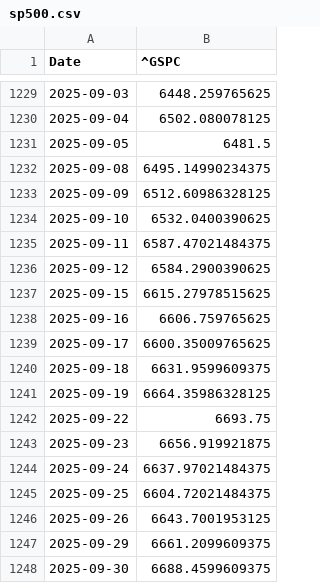
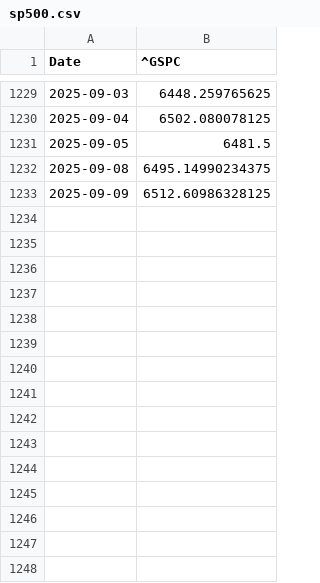
Before and after one commit to nickkats1/Quant-I-Guess, a CSV file: data/raw/sp500.csv, drawn as a sheet; only a part is shown, gaps mark what is left out.

```diff
--- a/data/raw/sp500.csv
+++ b/data/raw/sp500.csv
@@ -1233,16 +1233 @@ Date,^GSPC
 2025-09-09,6512.60986328125
-2025-09-10,6532.0400390625
-2025-09-11,6587.47021484375
-2025-09-12,6584.2900390625
-2025-09-15,6615.27978515625
-2025-09-16,6606.759765625
-2025-09-17,6600.35009765625
-2025-09-18,6631.9599609375
-2025-09-19,6664.35986328125
-2025-09-22,6693.75
-2025-09-23,6656.919921875
-2025-09-24,6637.97021484375
-2025-09-25,6604.72021484375
-2025-09-26,6643.7001953125
-2025-09-29,6661.2099609375
-2025-09-30,6688.4599609375
```
Also changed, not shown: data/raw/crypto.csv, data/raw/etfs.csv, 44 other files.
